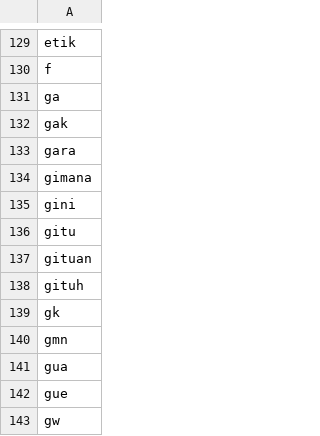
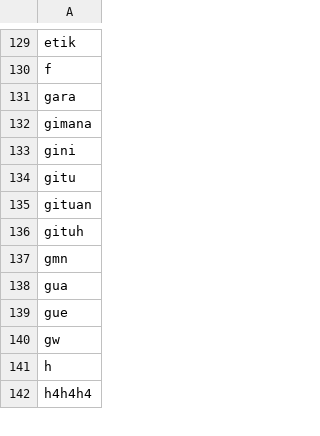
Before and after one commit to mkom23/mkom23-repo-sentiment, a CSV file: stopwords_additional.csv, drawn as a sheet; only a part is shown, gaps mark what is left out; the shorter side is filled out with more unchanged rows.

Commit message:
Update stopwords_additional.csv

```diff
--- a/stopwords_additional.csv
+++ b/stopwords_additional.csv
@@ -130,4 +130,2 @@ etik
 f
-ga
-gak
 gara
@@ -138,3 +136,2 @@ gituan
 gituh
-gk
 gmn
```
